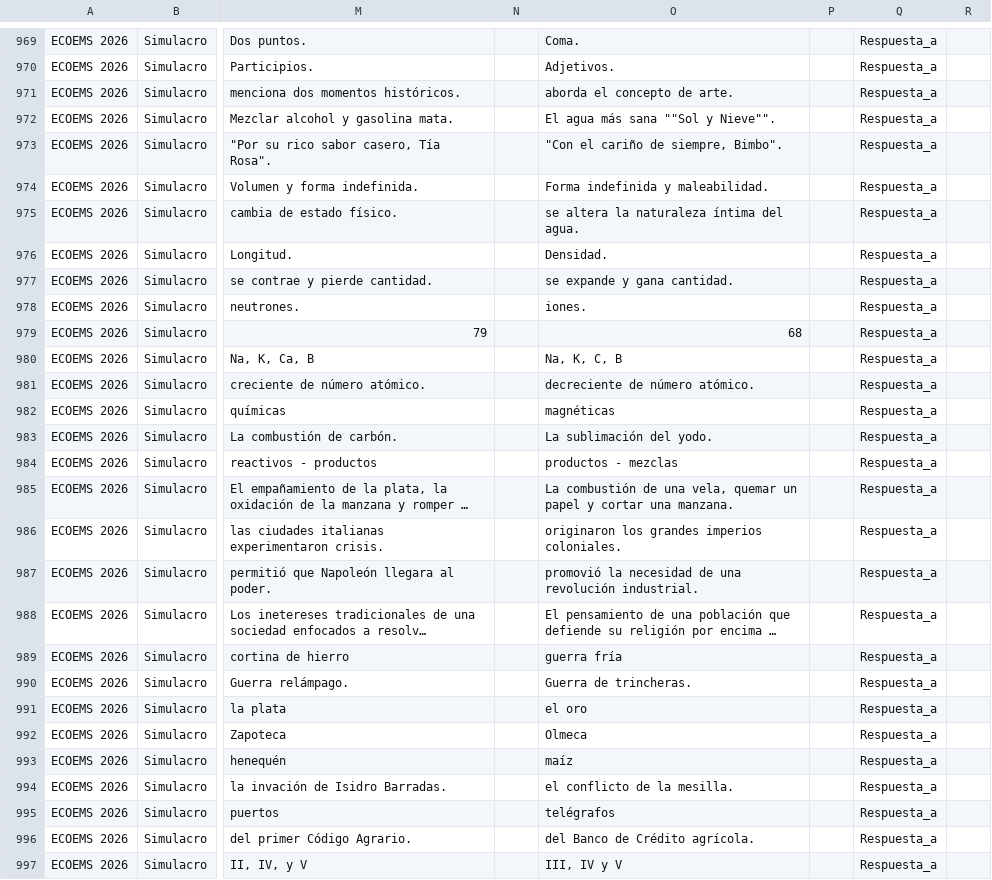
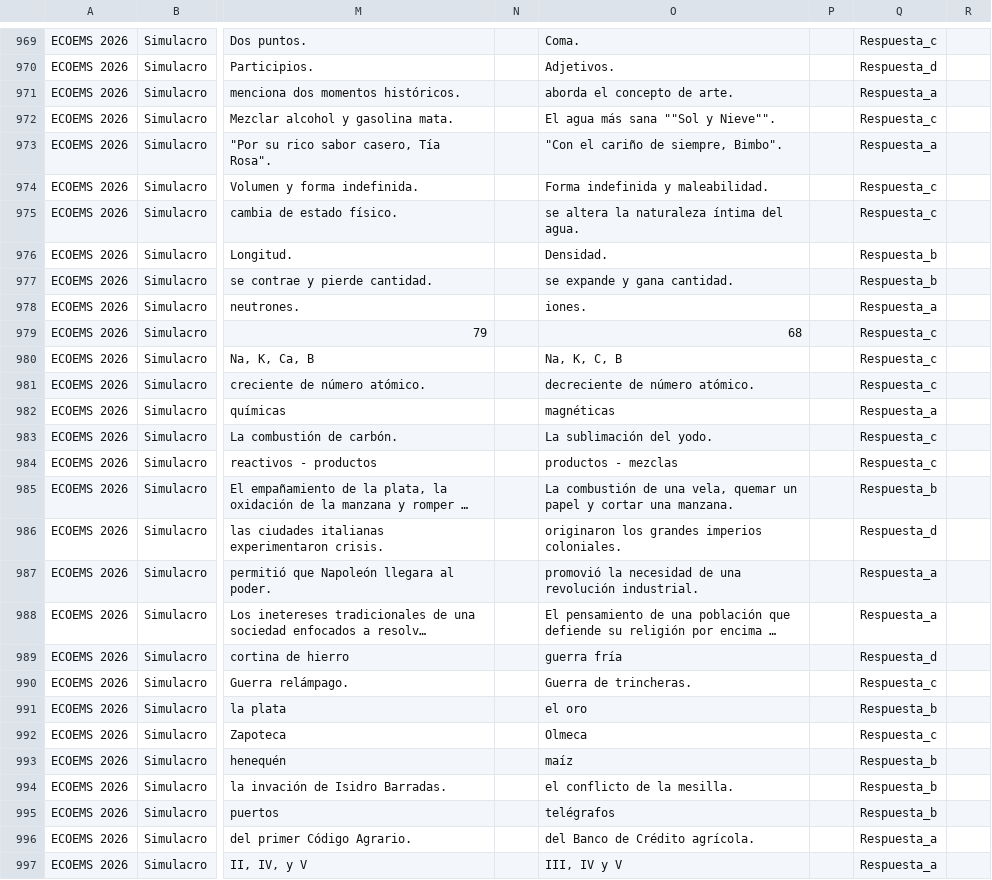
Before and after one commit to sitiocaep/SdEC, a CSV file: preguntas.csv, drawn as a sheet; only a part is shown, gaps mark what is left out; long unchanged cells end in …; the diff covers the shown part only; the diff names each change by its address in the sheet, - before the commit and + after, or states it on an @@ line.

```diff
--- a/preguntas.csv
+++ b/preguntas.csv
-Q969: Respuesta_a
+Q969: Respuesta_c
-Q970: Respuesta_a
+Q970: Respuesta_d
-Q972: Respuesta_a
+Q972: Respuesta_c
-Q974:Q975: Respuesta_a
+Q974:Q975: Respuesta_c
-Q976:Q977: Respuesta_a
+Q976:Q977: Respuesta_b
-Q979:Q981: Respuesta_a
+Q979:Q981: Respuesta_c
-Q983:Q984: Respuesta_a
+Q983:Q984: Respuesta_c
-Q985: Respuesta_a
+Q985: Respuesta_b
-Q986: Respuesta_a
+Q986: Respuesta_d
-Q989: Respuesta_a
+Q989: Respuesta_d
-Q990: Respuesta_a
+Q990: Respuesta_c
-Q991: Respuesta_a
+Q991: Respuesta_b
-Q992: Respuesta_a
+Q992: Respuesta_c
-Q993:Q995: Respuesta_a
+Q993:Q995: Respuesta_b
```
Also changed, not shown: 88 edited cells elsewhere in this file, cursos.csv, 36 other files.
